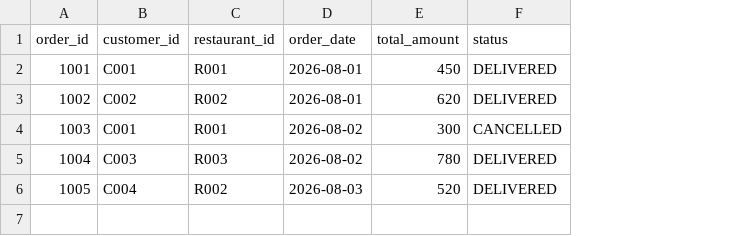
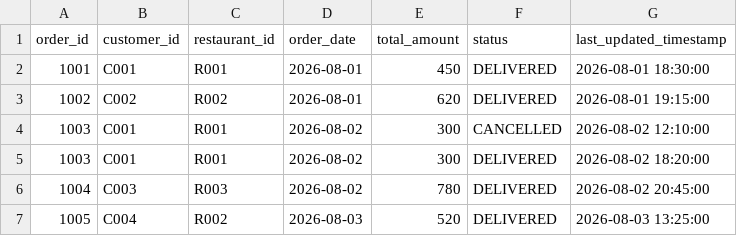
Before and after one commit to Aneesha2002/foodee-snowflake-datawarehouse, a CSV file: data/orders.csv, drawn as a sheet; addresses are those after the commit; the diff names each change by its address in the sheet, - before the commit and + after, or states it on an @@ line.

```diff
--- a/data/orders.csv
+++ b/data/orders.csv
+column G (last_updated_timestamp), rows 2-4: 2026-08-01 18:30:00 | 2026-08-01 19:15:00 | 2026-08-02 12:10:00; rows 6-7: 2026-08-02 20:45:00 | 2026-08-03 13:25:00
+row 5: 1003 | C001 | R001 | 2026-08-02 | 300 | DELIVERED | 2026-08-02 18:20:00
```
Also changed, not shown: 5 other files.
